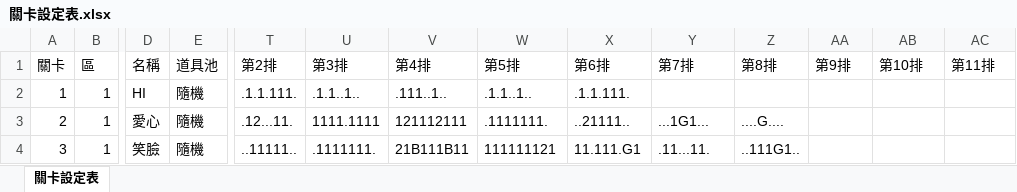
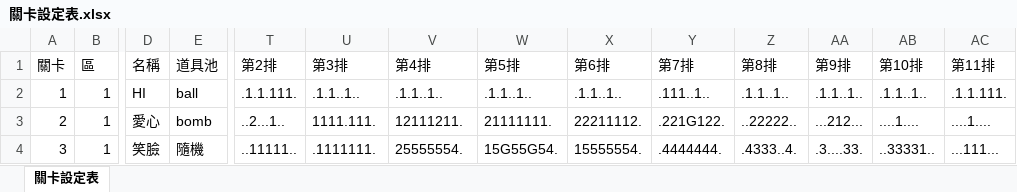
Before and after one commit to fishon100/pinball-sling, an Excel workbook: tools/levels/out/關卡設定表.xlsx, sheet 關卡設定表, drawn as a sheet; only a part is shown, gaps mark what is left out; values as stored, in another font and other column widths than the file's, no borders; the diff covers the shown part only; the diff names each change by its address in the sheet, - before the commit and + after, or states it on an @@ line.

```diff
--- a/tools/levels/out/關卡設定表.xlsx (sheet 關卡設定表)
+++ b/tools/levels/out/關卡設定表.xlsx (sheet 關卡設定表)
-E2 (道具池): 隨機
+E2 (道具池): ball
-V2 (第4排): .111..1..
+V2 (第4排): .1.1..1..
-X2 (第6排): .1.1.111.
+X2 (第6排): .1.1..1..
-Y2 (第7排): (empty)
+Y2 (第7排): .111..1..
-Z2 (第8排): (empty)
+Z2 (第8排): .1.1..1..
-AA2 (第9排): (empty)
+AA2 (第9排): .1.1..1..
-AB2 (第10排): (empty)
+AB2 (第10排): .1.1..1..
-AC2 (第11排): (empty)
+AC2 (第11排): .1.1.111.
-E3 (道具池): 隨機
+E3 (道具池): bomb
-T3 (第2排): .12...11.
+T3 (第2排): ..2...1..
-U3 (第3排): 1111.1111
+U3 (第3排): 1111.111.
-V3 (第4排): 121112111
+V3 (第4排): 12111211.
-W3 (第5排): .1111111.
+W3 (第5排): 21111111.
-X3 (第6排): ..21111..
+X3 (第6排): 22211112.
-Y3 (第7排): ...1G1...
+Y3 (第7排): .221G122.
-Z3 (第8排): ....G....
+Z3 (第8排): ..22222..
-AA3 (第9排): (empty)
+AA3 (第9排): ...212...
-AB3 (第10排): (empty)
+AB3 (第10排): ....1....
-AC3 (第11排): (empty)
+AC3 (第11排): ....1....
-V4 (第4排): 21B111B11
+V4 (第4排): 25555554.
-W4 (第5排): 111111121
+W4 (第5排): 15G55G54.
-X4 (第6排): 11.111.G1
+X4 (第6排): 15555554.
-Y4 (第7排): .11...11.
+Y4 (第7排): .4444444.
-Z4 (第8排): ..111G1..
+Z4 (第8排): .4333..4.
-AA4 (第9排): (empty)
+AA4 (第9排): .3....33.
-AB4 (第10排): (empty)
+AB4 (第10排): ..33331..
-AC4 (第11排): (empty)
+AC4 (第11排): ...111...
```
Also changed, not shown: 40 edited cells elsewhere in this sheet, tools/levels/out/台面配置表.xlsx, 15 other files.
